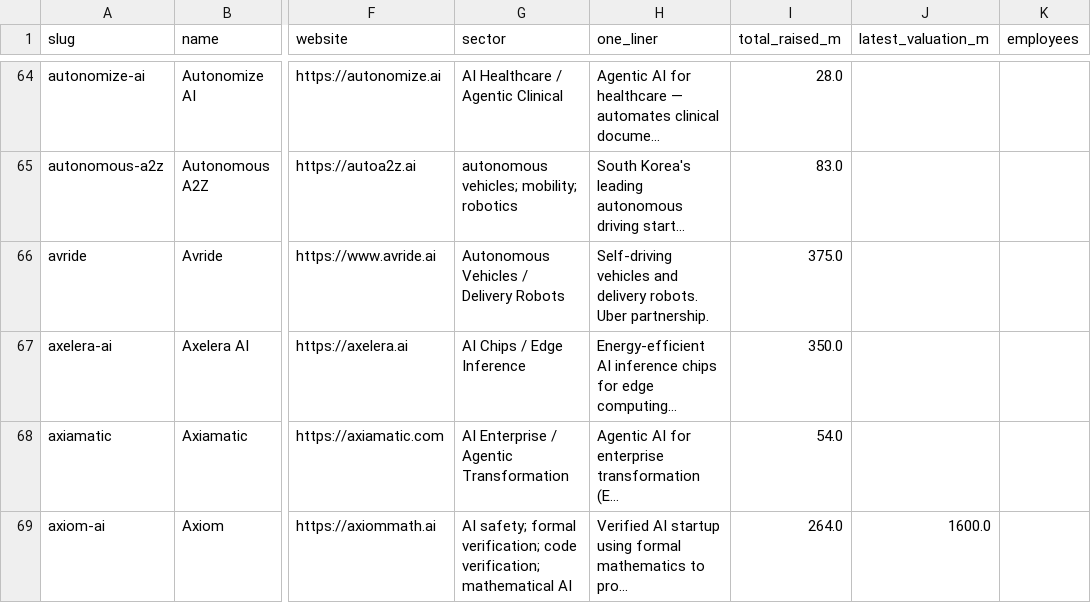
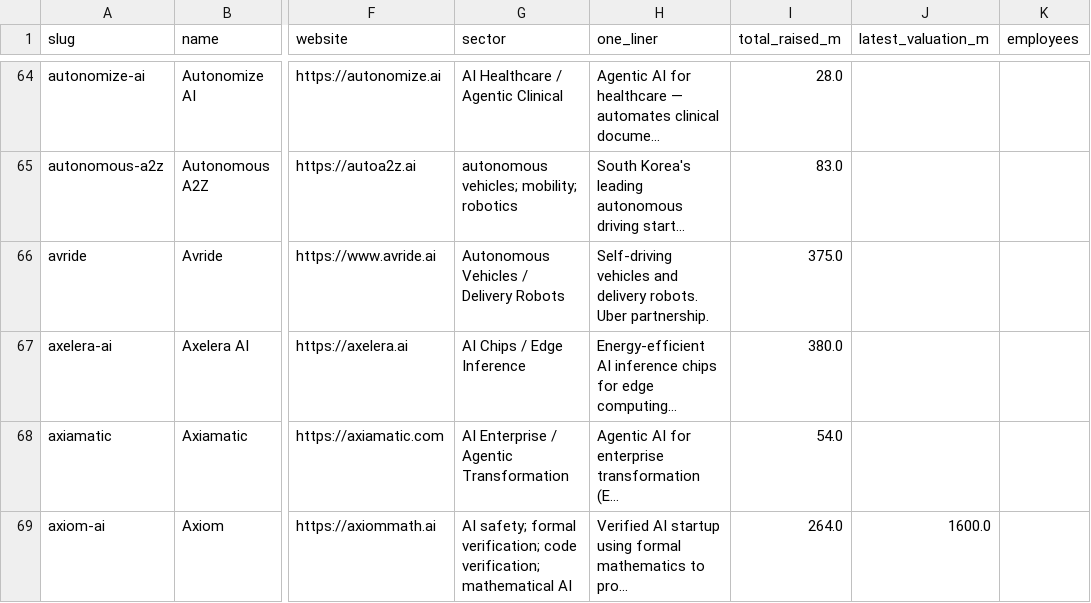
Before and after one commit to SoujiOkita98/AI-100-Lab, a CSV file: exports/companies_clean.csv, drawn as a sheet; only a part is shown, gaps mark what is left out; long unchanged cells end in …; the diff names each change by its address in the sheet, - before the commit and + after, or states it on an @@ line.

```diff
--- a/exports/companies_clean.csv
+++ b/exports/companies_clean.csv
-I67 (total_raised_m): 350.0
+I67 (total_raised_m): 380.0
```
Also changed, not shown: exports/rounds_clean.csv, 3 other files.
